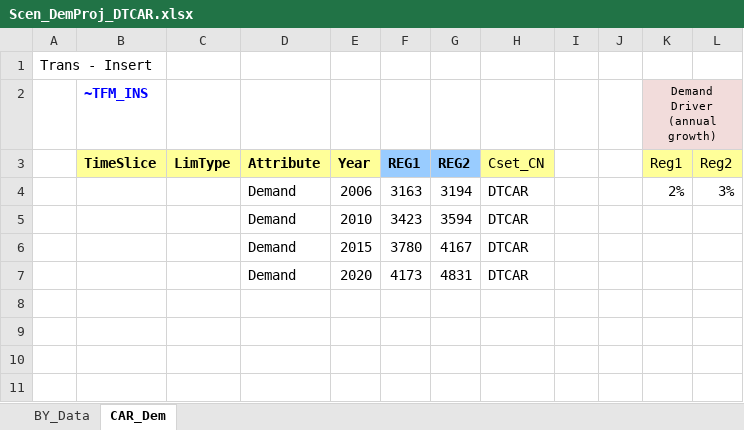
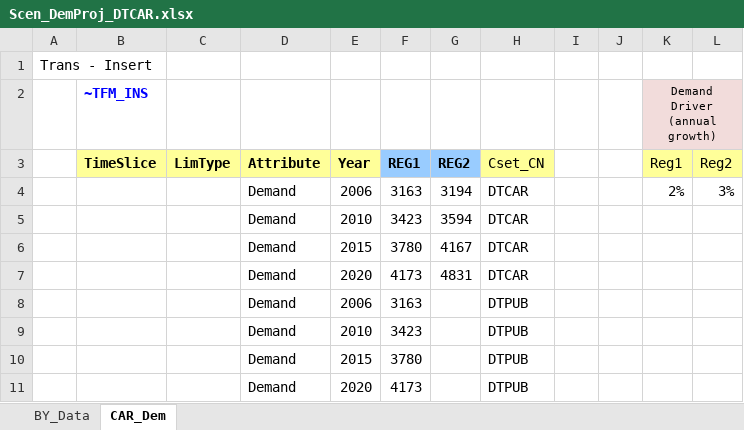
Before and after one commit to RDMgit77/Adv_Model, an Excel workbook: SuppXLS/Scen_DemProj_DTCAR.xlsx, sheet CAR_Dem, drawn as a sheet; values as stored, in another font and other column widths than the file's, no borders; charts and pictures not drawn; the diff names each change by its address in the sheet, - before the commit and + after, or states it on an @@ line.

Commit message:
change

```diff
--- a/SuppXLS/Scen_DemProj_DTCAR.xlsx (sheet CAR_Dem)
+++ b/SuppXLS/Scen_DemProj_DTCAR.xlsx (sheet CAR_Dem)
+row 8:  |  |  | Demand | 2006 | 3163 |  | DTPUB
+row 9:  |  |  | Demand | 2010 | 3423 |  | DTPUB
+row 10:  |  |  | Demand | 2015 | 3780 |  | DTPUB
+row 11:  |  |  | Demand | 2020 | 4173 |  | DTPUB
```
Also changed, not shown: sheet BY_Data.
